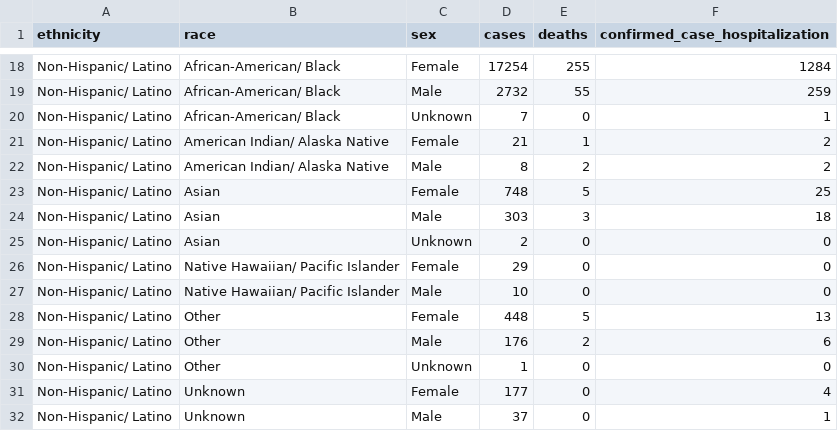
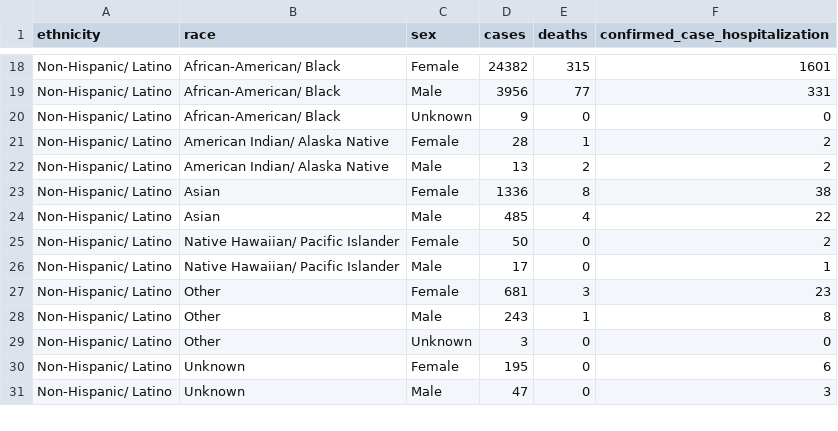
Before and after one commit to lmlariscy98/wbe_manuscript_2023, a CSV file: data/raw_data/ga_covid_data/healthcareworker_demographics.csv, drawn as a sheet; only a part is shown, gaps mark what is left out; the diff covers the shown part only.

```diff
--- a/data/raw_data/ga_covid_data/healthcareworker_demographics.csv
+++ b/data/raw_data/ga_covid_data/healthcareworker_demographics.csv
@@ -18,15 +18,14 @@
-"Non-Hispanic/ Latino","African-American/ Black","Female","17254","255","1284"
-"Non-Hispanic/ Latino","African-American/ Black","Male","2732","55","259"
-"Non-Hispanic/ Latino","African-American/ Black","Unknown","7","0","1"
-"Non-Hispanic/ Latino","American Indian/ Alaska Native","Female","21","1","2"
-"Non-Hispanic/ Latino","American Indian/ Alaska Native","Male","8","2","2"
-"Non-Hispanic/ Latino","Asian","Female","748","5","25"
-"Non-Hispanic/ Latino","Asian","Male","303","3","18"
-"Non-Hispanic/ Latino","Asian","Unknown","2","0","0"
-"Non-Hispanic/ Latino","Native Hawaiian/ Pacific Islander","Female","29","0","0"
-"Non-Hispanic/ Latino","Native Hawaiian/ Pacific Islander","Male","10","0","0"
-"Non-Hispanic/ Latino","Other","Female","448","5","13"
-"Non-Hispanic/ Latino","Other","Male","176","2","6"
-"Non-Hispanic/ Latino","Other","Unknown","1","0","0"
-"Non-Hispanic/ Latino","Unknown","Female","177","0","4"
-"Non-Hispanic/ Latino","Unknown","Male","37","0","1"
+"Non-Hispanic/ Latino","African-American/ Black","Female","24382","315","1601"
+"Non-Hispanic/ Latino","African-American/ Black","Male","3956","77","331"
+"Non-Hispanic/ Latino","African-American/ Black","Unknown","9","0","0"
+"Non-Hispanic/ Latino","American Indian/ Alaska Native","Female","28","1","2"
+"Non-Hispanic/ Latino","American Indian/ Alaska Native","Male","13","2","2"
+"Non-Hispanic/ Latino","Asian","Female","1336","8","38"
+"Non-Hispanic/ Latino","Asian","Male","485","4","22"
+"Non-Hispanic/ Latino","Native Hawaiian/ Pacific Islander","Female","50","0","2"
+"Non-Hispanic/ Latino","Native Hawaiian/ Pacific Islander","Male","17","0","1"
+"Non-Hispanic/ Latino","Other","Female","681","3","23"
+"Non-Hispanic/ Latino","Other","Male","243","1","8"
+"Non-Hispanic/ Latino","Other","Unknown","3","0","0"
+"Non-Hispanic/ Latino","Unknown","Female","195","0","6"
+"Non-Hispanic/ Latino","Unknown","Male","47","0","3"
```
Also changed, not shown: 2 added rows, 2 removed rows and 59 edited cells elsewhere in this file, data/raw_data/ga_covid_data/demographics_by_age_group.csv, data/raw_data/ga_covid_data/demographics_by_sex.csv, 16 other files.
